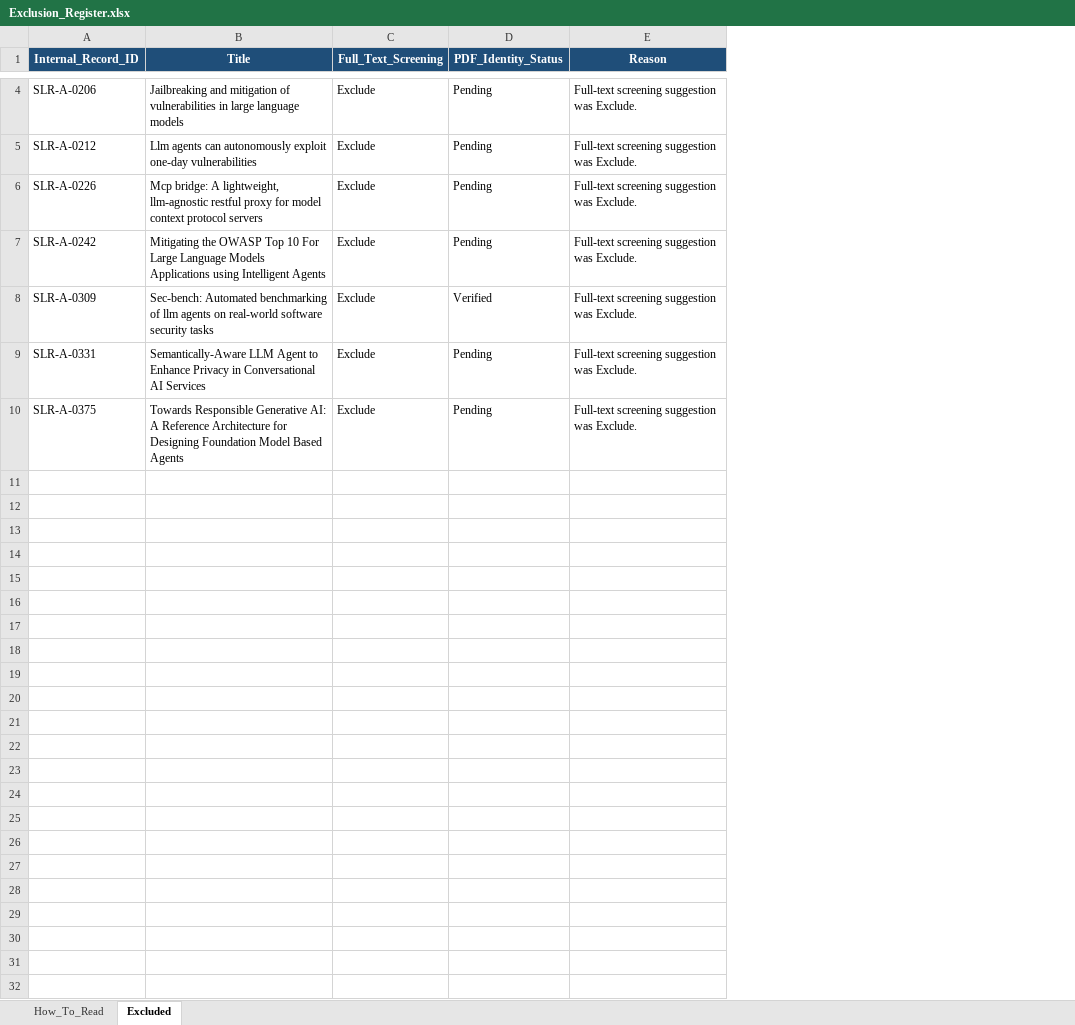
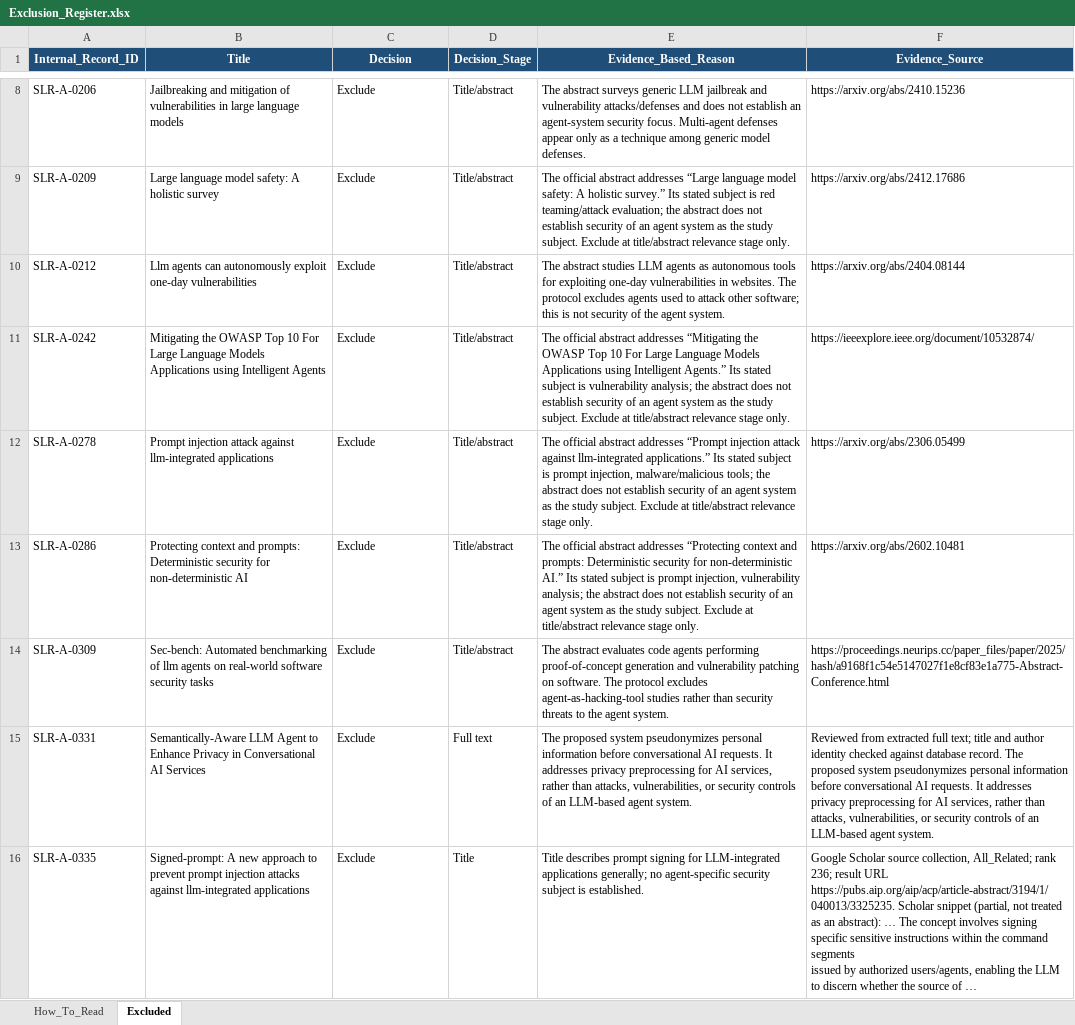
Before and after one commit to mehnafiz/LLM_Agent_Security_SLR, an Excel workbook: 02_SCREENING/Exclusion_Register.xlsx, sheet Excluded, drawn as a sheet; only a part is shown, gaps mark what is left out; values as stored, in another font and other column widths than the file's, no borders; removed rows and columns are numbered as before the commit, all else as after; ↵ is a line break in a cell; the diff covers the shown part only; the diff names each change by its address in the sheet, - before the commit and + after, or states it on an @@ line.

```diff
--- a/02_SCREENING/Exclusion_Register.xlsx (sheet Excluded)
+++ b/02_SCREENING/Exclusion_Register.xlsx (sheet Excluded)
-column D (PDF_Identity_Status), rows 4-5: Pending | Pending; rows 7-10: Pending | Verified | Pending | Pending
-column E (Reason), rows 4-5: Full-text screening suggestion was Exclude. | Full-text screening suggestion was Exclude.; rows 7-10: all Full-text screening suggestion was Exclude.
+column D (Decision_Stage), row 8: Title/abstract; rows 10-11: Title/abstract | Title/abstract; rows 14-16: Title/abstract | Full text | Title
+column E (Evidence_Based_Reason), row 8: The abstract surveys generic LLM jailbreak and vulnerability attacks/defenses and does not establish an agent-system security focus. Multi-agent defenses appear only as a technique among generic model defenses.; rows 10-11: The abstract studies LLM agents as autonomous tools for exploiting one-day vulnerabilities in websites. The protocol excludes agents used to attack other software; this is not security of the agent system. | The official abstract addresses “Mitigating the OWASP Top 10 For Large Language Models Applications using Intelligent Agents.” Its stated subject is vulnerability analysis; the abstract does not establish security of an agent system as the study subject. Exclude at title/abstract relevance stage only.; rows 14-16: The abstract evaluates code agents performing proof-of-concept generation and vulnerability patching on software. The protocol excludes agent-as-hacking-tool studies rather than security threats to the agent system. | The proposed system pseudonymizes personal information before conversational AI requests. It addresses privacy preprocessing for AI services, rather than attacks, vulnerabilities, or security controls of an LLM-based agent system. | Title describes prompt signing for LLM-integrated applications generally; no agent-specific security subject is established.
+column F (Evidence_Source), row 8: https://arxiv.org/abs/2410.15236; rows 10-11: https://arxiv.org/abs/2404.08144 | https://ieeexplore.ieee.org/document/10532874/; rows 14-16: https://proceedings.neurips.cc/paper_files/paper/2025/hash/a9168f1c54e5147027f1e8cf83e1a775-Abstract-Conference.html | Reviewed from extracted full text; title and author identity checked against database record. The proposed system pseudonymizes personal information before conversational AI requests. It addresses privacy preprocessing for AI services, rather than attacks, vulnerabilities, or security controls of an LLM-based agent system. | Google Scholar source collection, All_Related; rank 236; result URL https://pubs.aip.org/aip/acp/article-abstract/3194/1/040013/3325235. Scholar snippet (partial, not treated as an abstract): … The concept involves signing specific sensitive instructions within the command segments ↵ issued by authorized users/agents, enabling the LLM to discern whether the source of …
-C1: Full_Text_Screening
+C1: Decision
+row 9: SLR-A-0209 | Large language model safety: A holistic survey | Exclude | Title/abstract | The official abstract addresses “Large language model safety: A holistic survey.” Its stated subject is red teaming/attack evaluation; the abstract does not establish security of an agent system as the study subject. Exclude at title/abstract relevance stage only. | https://arxiv.org/abs/2412.17686
-row 6: SLR-A-0226 | Mcp bridge: A lightweight, llm-agnostic restful proxy for model context protocol servers | Exclude | Pending | Full-text screening suggestion was Exclude.
+row 12: SLR-A-0278 | Prompt injection attack against llm-integrated applications | Exclude | Title/abstract | The official abstract addresses “Prompt injection attack against llm-integrated applications.” Its stated subject is prompt injection, malware/malicious tools; the abstract does not establish security of an agent system as the study subject. Exclude at title/abstract relevance stage only. | https://arxiv.org/abs/2306.05499
+row 13: SLR-A-0286 | Protecting context and prompts: Deterministic security for non-deterministic AI | Exclude | Title/abstract | The official abstract addresses “Protecting context and prompts: Deterministic security for non-deterministic AI.” Its stated subject is prompt injection, vulnerability analysis; the abstract does not establish security of an agent system as the study subject. Exclude at title/abstract relevance stage only. | https://arxiv.org/abs/2602.10481
-A16 (Internal_Record_ID): SLR-A-0375
+A16 (Internal_Record_ID): SLR-A-0335
-B16 (Title): Towards Responsible Generative AI: A Reference Architecture for Designing Foundation Model Based Agents
+B16 (Title): Signed-prompt: A new approach to prevent prompt injection attacks against llm-integrated applications
```
Also changed, not shown: 5 added rows and 1 removed row elsewhere in this sheet, 02_SCREENING/IEEE_Top30_Register.xlsx, 02_SCREENING/Master_Literature_Database.xlsx, 19 other files.
